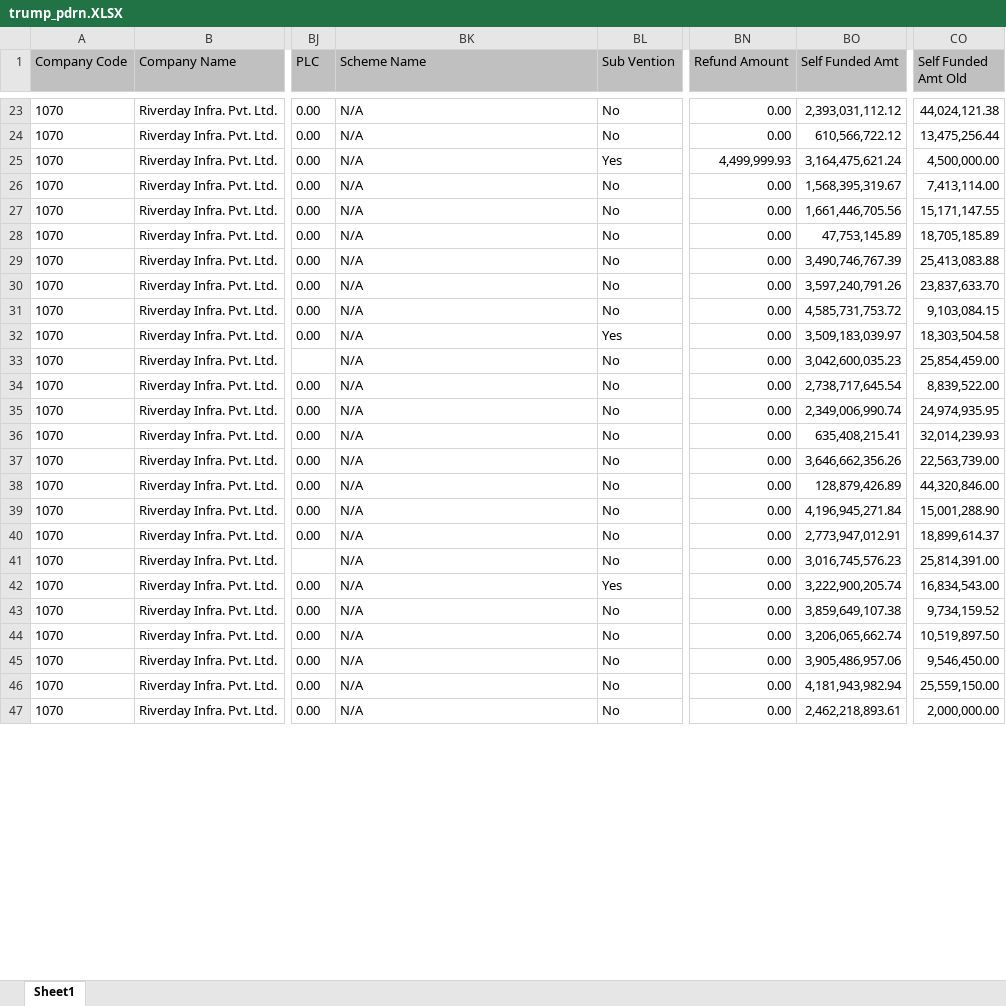
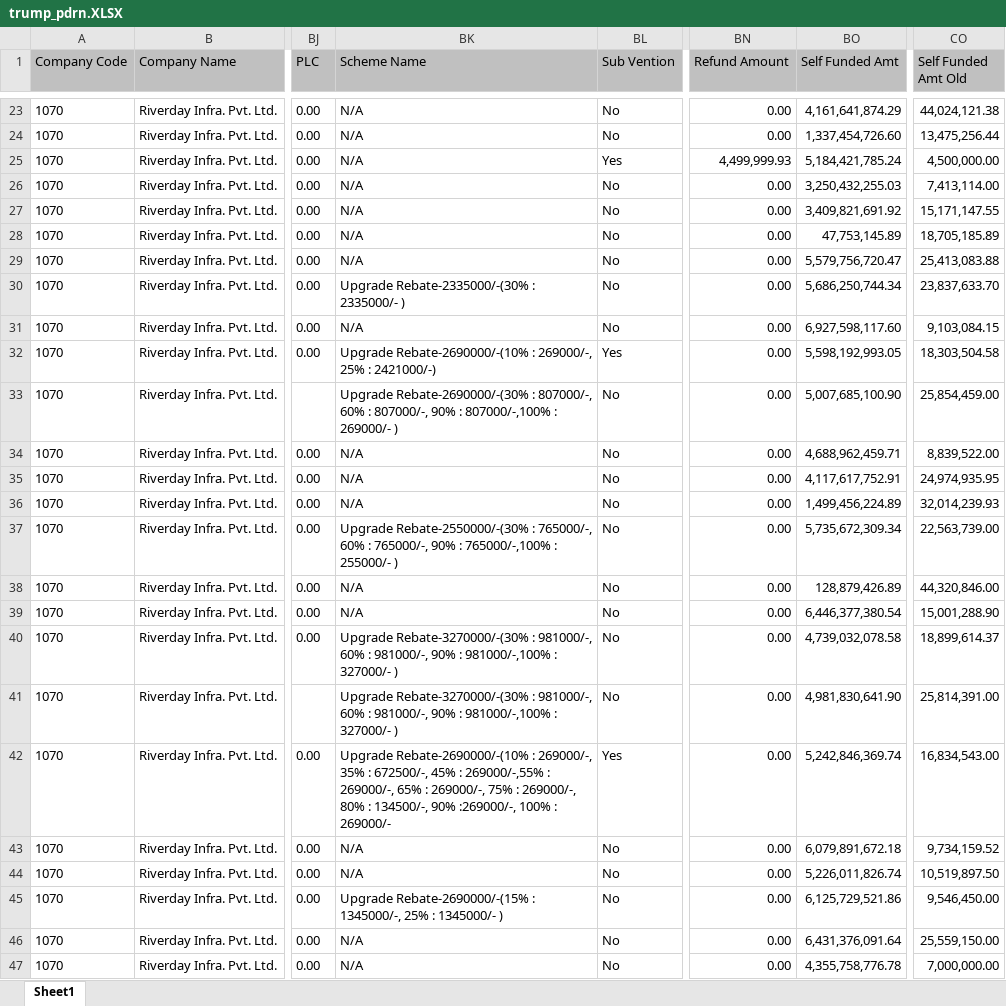
Before and after one commit to aviverma007/Sales_Dashboard, an Excel workbook: public/data/trump_pdrn.XLSX, sheet Sheet1, drawn as a sheet; only a part is shown, gaps mark what is left out; values as stored, in another font and other column widths than the file's, no borders; the diff covers the shown part only; the diff names each change by its address in the sheet, - before the commit and + after, or states it on an @@ line.

```diff
--- a/public/data/trump_pdrn.XLSX (sheet Sheet1)
+++ b/public/data/trump_pdrn.XLSX (sheet Sheet1)
-BO23 (Self Funded Amt): 2,393,031,112.12
+BO23 (Self Funded Amt): 4,161,641,874.29
-BO24 (Self Funded Amt): 610,566,722.12
+BO24 (Self Funded Amt): 1,337,454,726.60
-BO25 (Self Funded Amt): 3,164,475,621.24
+BO25 (Self Funded Amt): 5,184,421,785.24
-BO26 (Self Funded Amt): 1,568,395,319.67
+BO26 (Self Funded Amt): 3,250,432,255.03
-BO27 (Self Funded Amt): 1,661,446,705.56
+BO27 (Self Funded Amt): 3,409,821,691.92
-BO29 (Self Funded Amt): 3,490,746,767.39
+BO29 (Self Funded Amt): 5,579,756,720.47
-BK30 (Scheme Name): N/A
+BK30 (Scheme Name): Upgrade Rebate-2335000/-(30% : 2335000/- )
-BO30 (Self Funded Amt): 3,597,240,791.26
+BO30 (Self Funded Amt): 5,686,250,744.34
-BO31 (Self Funded Amt): 4,585,731,753.72
+BO31 (Self Funded Amt): 6,927,598,117.60
-BK32 (Scheme Name): N/A
+BK32 (Scheme Name): Upgrade Rebate-2690000/-(10% : 269000/-, 25% : 2421000/-)
-BO32 (Self Funded Amt): 3,509,183,039.97
+BO32 (Self Funded Amt): 5,598,192,993.05
-BK33 (Scheme Name): N/A
+BK33 (Scheme Name): Upgrade Rebate-2690000/-(30% : 807000/-, 60% : 807000/-, 90% : 807000/-,100% : 269000/- )
-BO33 (Self Funded Amt): 3,042,600,035.23
+BO33 (Self Funded Amt): 5,007,685,100.90
-BO34 (Self Funded Amt): 2,738,717,645.54
+BO34 (Self Funded Amt): 4,688,962,459.71
-BO35 (Self Funded Amt): 2,349,006,990.74
+BO35 (Self Funded Amt): 4,117,617,752.91
-BO36 (Self Funded Amt): 635,408,215.41
+BO36 (Self Funded Amt): 1,499,456,224.89
-BK37 (Scheme Name): N/A
+BK37 (Scheme Name): Upgrade Rebate-2550000/-(30% : 765000/-, 60% : 765000/-, 90% : 765000/-,100% : 255000/- )
-BO37 (Self Funded Amt): 3,646,662,356.26
+BO37 (Self Funded Amt): 5,735,672,309.34
-BO39 (Self Funded Amt): 4,196,945,271.84
+BO39 (Self Funded Amt): 6,446,377,380.54
-BK40:BK41 (Scheme Name): N/A
+BK40:BK41 (Scheme Name): Upgrade Rebate-3270000/-(30% : 981000/-, 60% : 981000/-, 90% : 981000/-,100% : 327000/- )
-BO40 (Self Funded Amt): 2,773,947,012.91
+BO40 (Self Funded Amt): 4,739,032,078.58
-BO41 (Self Funded Amt): 3,016,745,576.23
+BO41 (Self Funded Amt): 4,981,830,641.90
-BK42 (Scheme Name): N/A
+BK42 (Scheme Name): Upgrade Rebate-2690000/-(10% : 269000/-, 35% : 672500/-, 45% : 269000/-,55% : 269000/-, 65% : 269000/-, 75% : 269000/-, 80% : 134500/-, 90% :269000/-, 100% : 269000/-
-BO42 (Self Funded Amt): 3,222,900,205.74
+BO42 (Self Funded Amt): 5,242,846,369.74
-BO43 (Self Funded Amt): 3,859,649,107.38
+BO43 (Self Funded Amt): 6,079,891,672.18
-BO44 (Self Funded Amt): 3,206,065,662.74
+BO44 (Self Funded Amt): 5,226,011,826.74
-BK45 (Scheme Name): N/A
+BK45 (Scheme Name): Upgrade Rebate-2690000/-(15% : 1345000/-, 25% : 1345000/- )
-BO45 (Self Funded Amt): 3,905,486,957.06
+BO45 (Self Funded Amt): 6,125,729,521.86
-BO46 (Self Funded Amt): 4,181,943,982.94
+BO46 (Self Funded Amt): 6,431,376,091.64
-BO47 (Self Funded Amt): 2,462,218,893.61
+BO47 (Self Funded Amt): 4,355,758,776.78
-CO47 (Self Funded Amt Old): 2,000,000.00
+CO47 (Self Funded Amt Old): 7,000,000.00
```
Also changed, not shown: 2 added rows, 1 removed row and 362 edited cells elsewhere in this sheet, public/data/trump_dapp.XLSX, public/data/trump_invr.XLSX, 2 other files.
